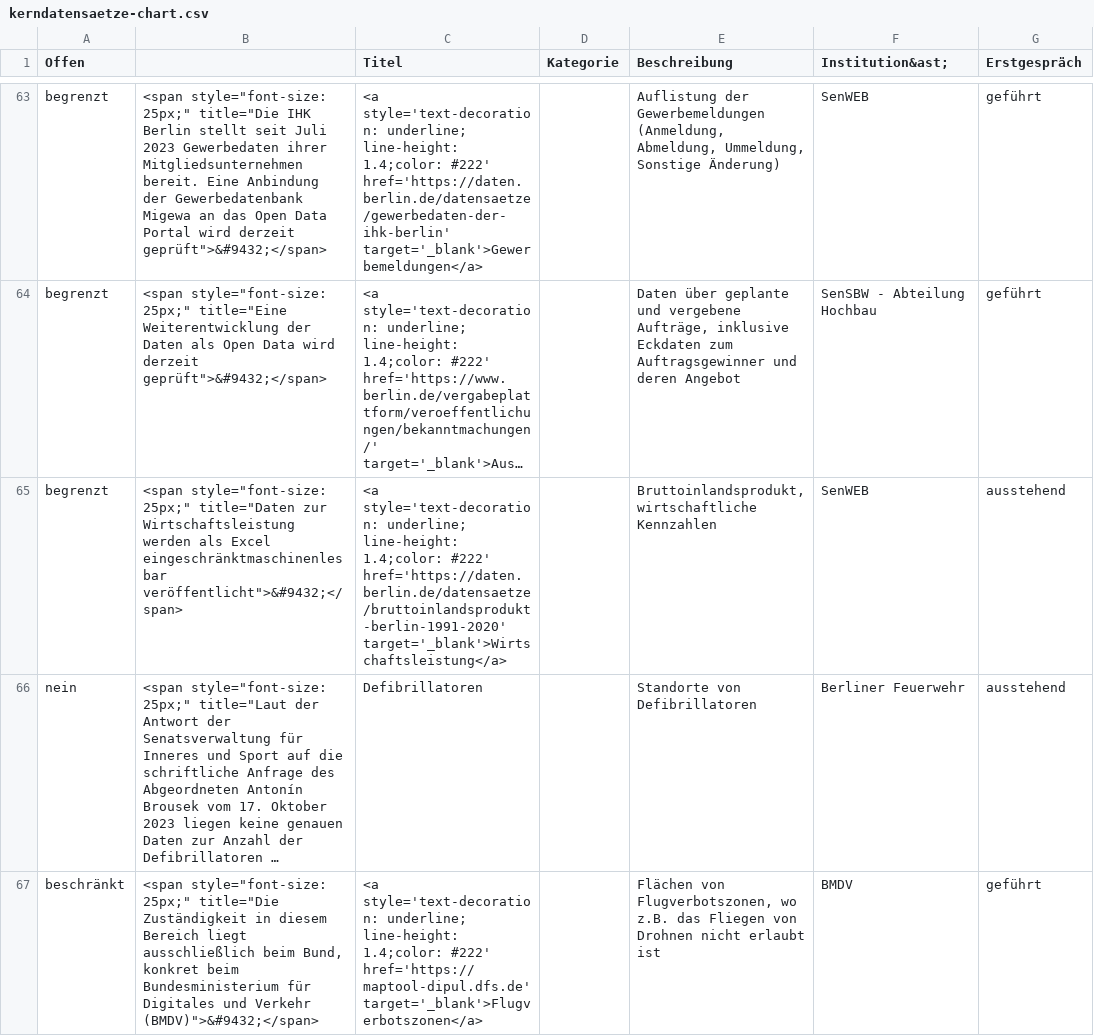
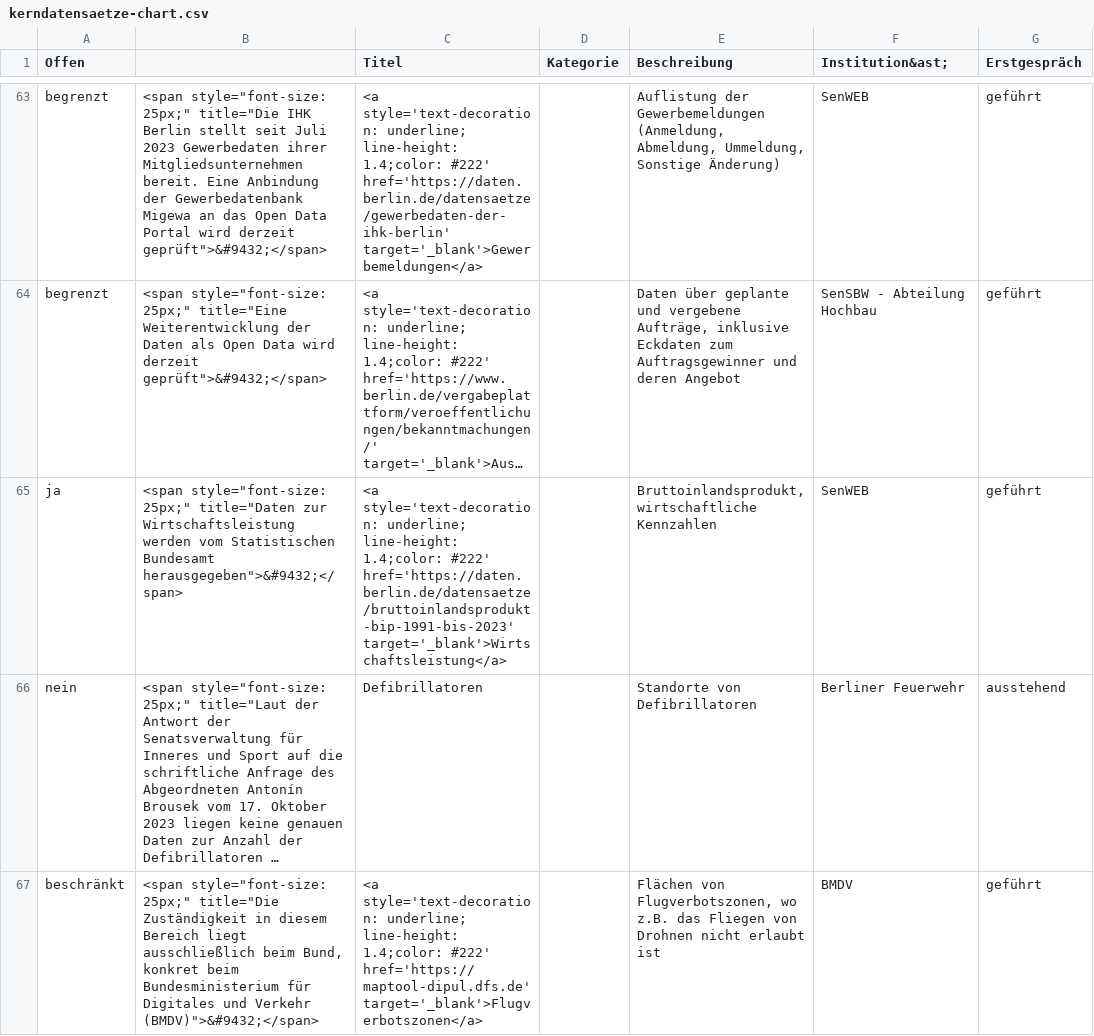
Before and after one commit to technologiestiftung/kerndatensaetze-monitor, a CSV file: data/kerndatensaetze-chart.csv, drawn as a sheet; only a part is shown, gaps mark what is left out; long unchanged cells end in …; the diff names each change by its address in the sheet, - before the commit and + after, or states it on an @@ line.

```diff
--- a/data/kerndatensaetze-chart.csv
+++ b/data/kerndatensaetze-chart.csv
-A65 (Offen): begrenzt
+A65 (Offen): ja
-B65: …Wirtschaftsleistung werden als Excel eingeschränktmaschinenlesbar veröffentlicht">&#9432;</span>
+B65: …Wirtschaftsleistung werden vom Statistischen Bundesamt herausgegeben">&#9432;</span>
-C65 (Titel): …1.4;color: #222' href='https://daten.berlin.de/datensaetze/bruttoinlandsprodukt-berlin-1991-2020' target='_blank'>Wirtschaftsleistung</a>
+C65 (Titel): …1.4;color: #222' href='https://daten.berlin.de/datensaetze/bruttoinlandsprodukt-bip-1991-bis-2023' target='_blank'>Wirtschaftsleistung</a>
-G65 (Erstgespräch): ausstehend
+G65 (Erstgespräch): geführt
```
Also changed, not shown: 2 other files.
